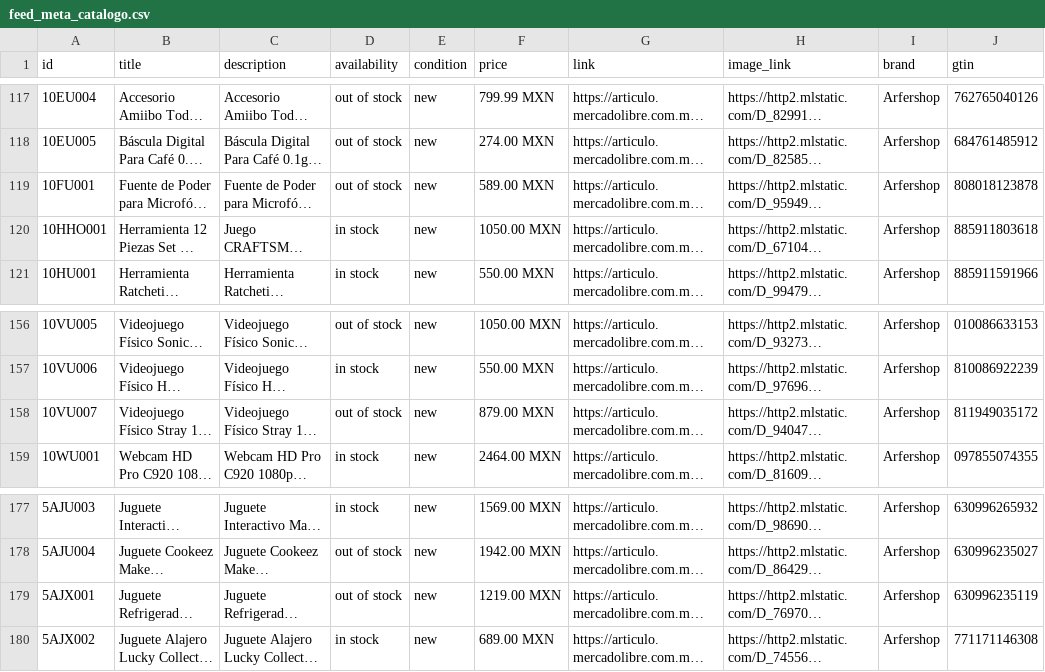
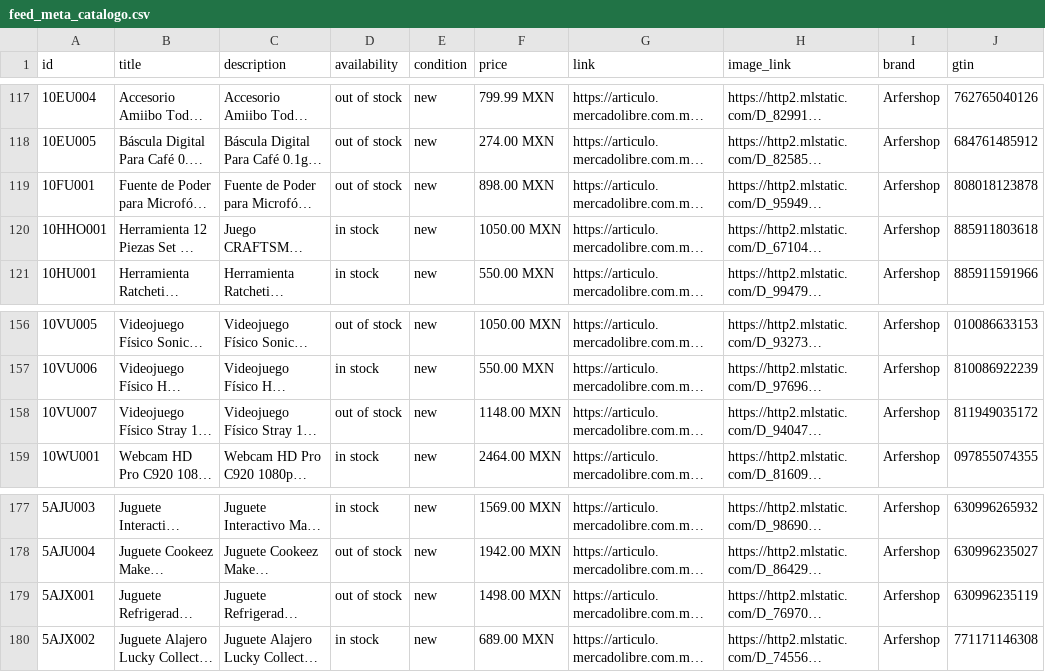
Before and after one commit to arfermarcosciencias/proyects, a CSV file: catalogo/feed_meta_catalogo.csv, drawn as a sheet; only a part is shown, gaps mark what is left out; long unchanged cells end in …; the diff names each change by its address in the sheet, - before the commit and + after, or states it on an @@ line.

Commit message:
catalogo: feed Meta 2026-11-14 21:47

```diff
--- a/catalogo/feed_meta_catalogo.csv
+++ b/catalogo/feed_meta_catalogo.csv
-F119 (price): 589.00 MXN
+F119 (price): 898.00 MXN
-F158 (price): 879.00 MXN
+F158 (price): 1148.00 MXN
-F179 (price): 1219.00 MXN
+F179 (price): 1498.00 MXN
```
